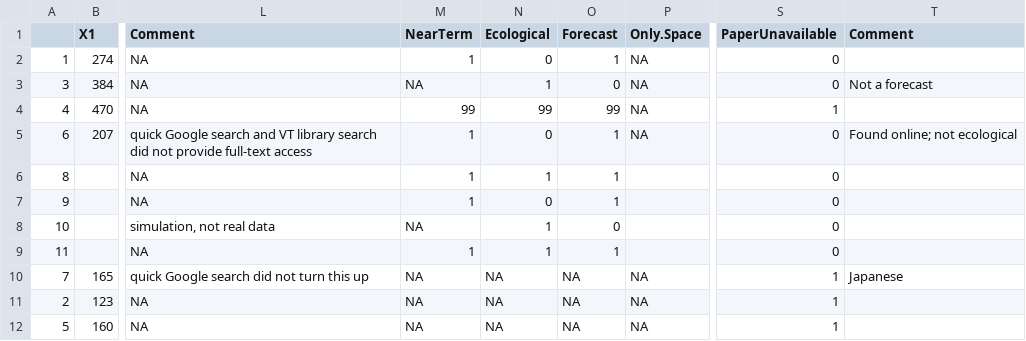
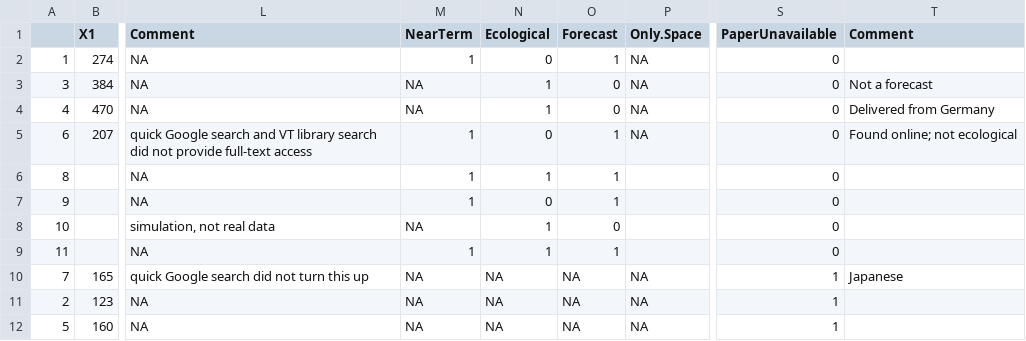
Before and after one commit to abbylewis/Forecast_Analysis, a CSV file: Data/cited_ing_papers_to_find_edited.csv, drawn as a sheet; only a part is shown, gaps mark what is left out; the diff names each change by its address in the sheet, - before the commit and + after, or states it on an @@ line.

```diff
--- a/Data/cited_ing_papers_to_find_edited.csv
+++ b/Data/cited_ing_papers_to_find_edited.csv
-M4 (NearTerm): 99
+M4 (NearTerm): NA
-N4 (Ecological): 99
+N4 (Ecological): 1
-O4 (Forecast): 99
+O4 (Forecast): 0
-S4 (PaperUnavailable): 1
+S4 (PaperUnavailable): 0
-T4 (Comment): (empty)
+T4 (Comment): Delivered from Germany
```
Also changed, not shown: Data/cited_ing_comb_second_review_finished.csv, Data/papers_to_find_edited.csv, 29 other files.
